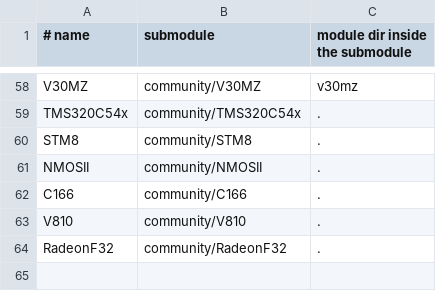
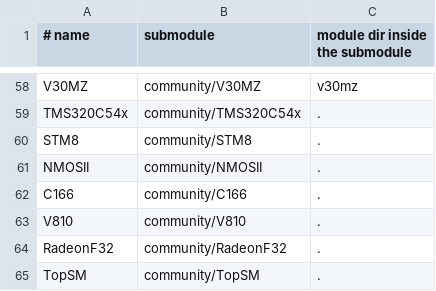
Before and after one commit to aleph-void/Ghidra-Rare, a TSV file: community/modules.tsv, drawn as a sheet; only a part is shown, gaps mark what is left out.

```diff
--- a/community/modules.tsv
+++ b/community/modules.tsv
@@ -64 +64,2 @@ V810	community/V810	.
 RadeonF32	community/RadeonF32	.
+TopSM	community/TopSM	.
```
Also changed, not shown: 3 other files.
